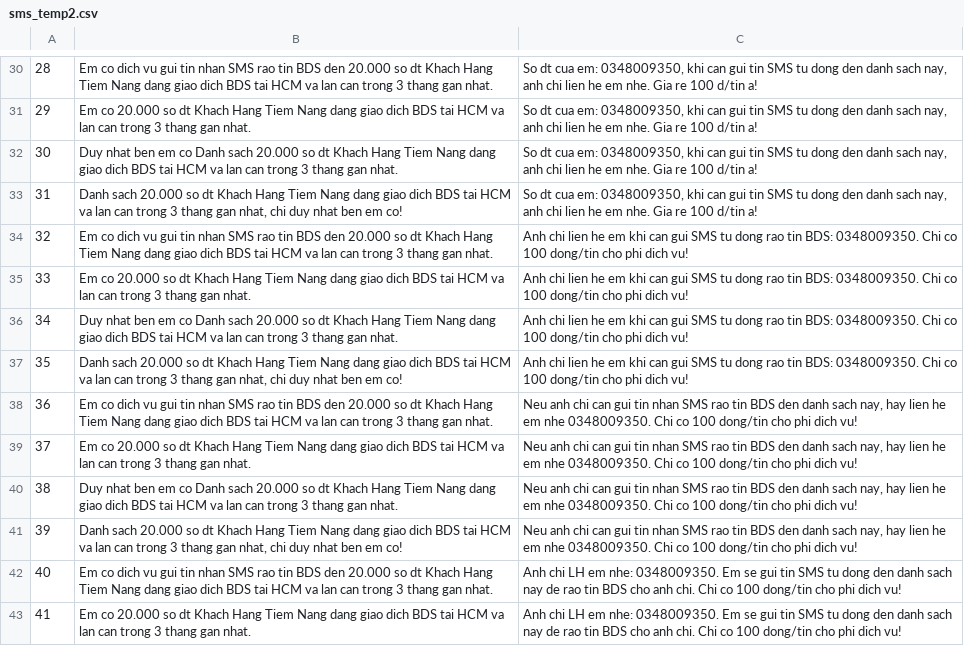
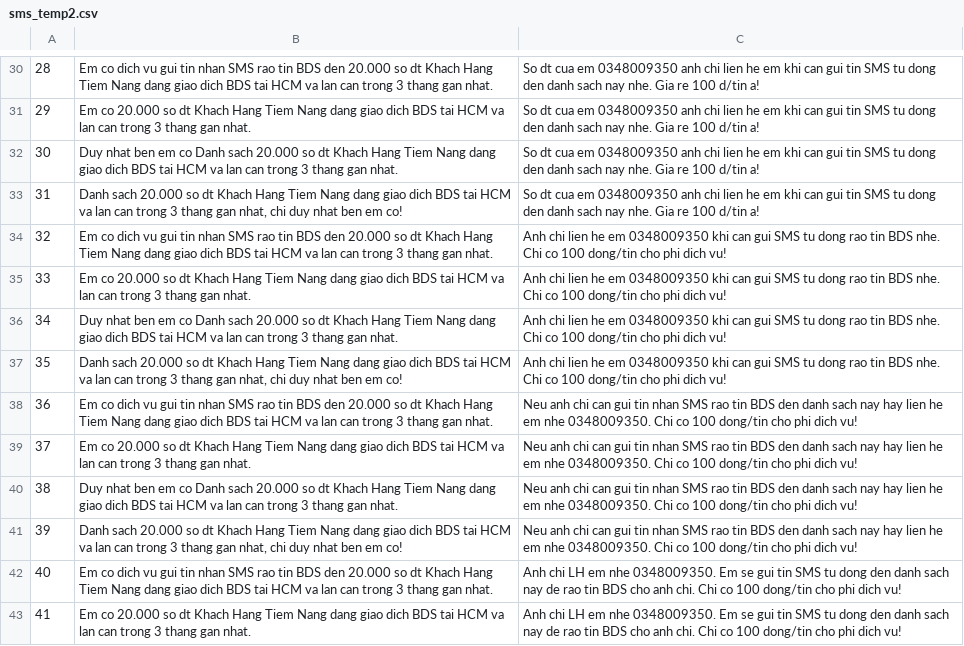
Before and after one commit to nguyenhoangthangbt/json2, a CSV file: sms_temp2.csv, drawn as a sheet; only a part is shown, gaps mark what is left out; the diff covers the shown part only; the diff names each change by its address in the sheet, - before the commit and + after, or states it on an @@ line.

```diff
--- a/sms_temp2.csv
+++ b/sms_temp2.csv
-C30:C33: …dt cua em: 0348009350, khi can gui tin SMS tu dong den danh sach nay, anh chi lien he em nhe. Gia…
+C30:C33: …dt cua em 0348009350 anh chi lien he em khi can gui tin SMS tu dong den danh sach nay nhe. Gia…
-C34:C37: …he em khi can gui SMS tu dong rao tin BDS: 0348009350. Chi co…
+C34:C37: …he em 0348009350 khi can gui SMS tu dong rao tin BDS nhe. Chi co…
-C38:C41: …danh sach nay, hay lien…
+C38:C41: …danh sach nay hay lien…
-C42:C43: …LH em nhe: 0348009350. Em…
+C42:C43: …LH em nhe 0348009350. Em…
```
Also changed, not shown: 50 edited cells elsewhere in this file.
